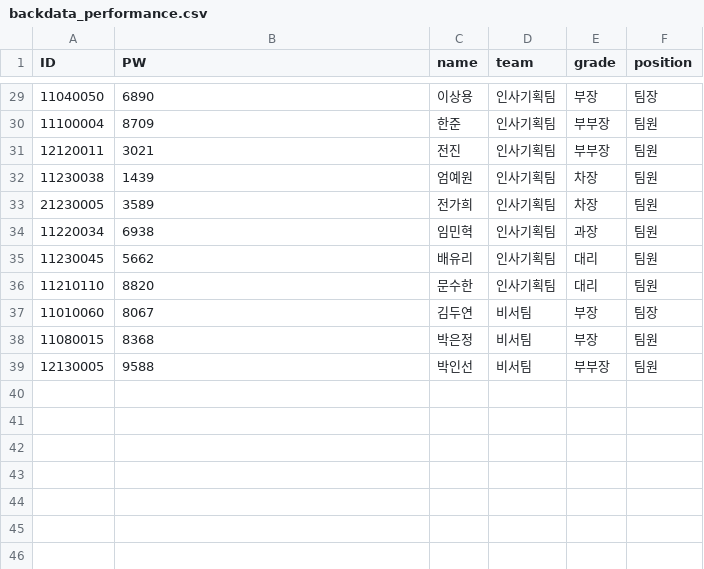
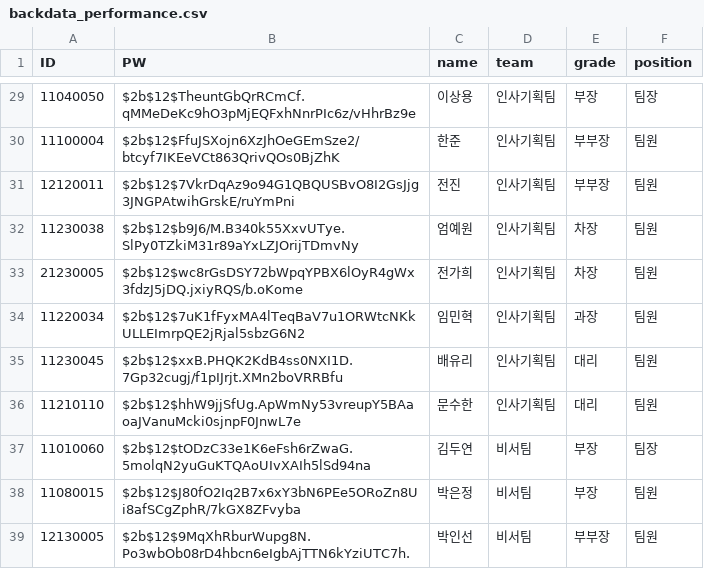
Before and after one commit to SoohanMoon/dk-midterm, a CSV file: 중간점검/backdata_performance.csv, drawn as a sheet; only a part is shown, gaps mark what is left out; the diff covers the shown part only.

```diff
--- a/중간점검/backdata_performance.csv
+++ b/중간점검/backdata_performance.csv
@@ -29,11 +29,11 @@ ID,PW,name,team,grade,position
-11040050,6890,이상용,인사기획팀,부장,팀장
-11100004,8709,한준,인사기획팀,부부장,팀원
-12120011,3021,전진,인사기획팀,부부장,팀원
-11230038,1439,엄예원,인사기획팀,차장,팀원
-21230005,3589,전가희,인사기획팀,차장,팀원
-11220034,6938,임민혁,인사기획팀,과장,팀원
-11230045,5662,배유리,인사기획팀,대리,팀원
-11210110,8820,문수한,인사기획팀,대리,팀원
-11010060,8067,김두연,비서팀,부장,팀장
-11080015,8368,박은정,비서팀,부장,팀원
-12130005,9588,박인선,비서팀,부부장,팀원
+11040050,$2b$12$TheuntGbQrRCmCf.qMMeDeKc9hO3pMjEQFxhNnrPIc6z/vHhrBz9e,이상용,인사기획팀,부장,팀장
+11100004,$2b$12$FfuJSXojn6XzJhOeGEmSze2/btcyf7IKEeVCt863QrivQOs0BjZhK,한준,인사기획팀,부부장,팀원
+12120011,$2b$12$7VkrDqAz9o94G1QBQUSBvO8I2GsJjg3JNGPAtwihGrskE/ruYmPni,전진,인사기획팀,부부장,팀원
+11230038,$2b$12$b9J6/M.B340k55XxvUTye.SlPy0TZkiM31r89aYxLZJOrijTDmvNy,엄예원,인사기획팀,차장,팀원
+21230005,$2b$12$wc8rGsDSY72bWpqYPBX6lOyR4gWx3fdzJ5jDQ.jxiyRQS/b.oKome,전가희,인사기획팀,차장,팀원
+11220034,$2b$12$7uK1fFyxMA4lTeqBaV7u1ORWtcNKkULLEImrpQE2jRjal5sbzG6N2,임민혁,인사기획팀,과장,팀원
+11230045,$2b$12$xxB.PHQK2KdB4ss0NXI1D.7Gp32cugj/f1pIJrjt.XMn2boVRRBfu,배유리,인사기획팀,대리,팀원
+11210110,$2b$12$hhW9jjSfUg.ApWmNy53vreupY5BAaoaJVanuMcki0sjnpF0JnwL7e,문수한,인사기획팀,대리,팀원
+11010060,$2b$12$tODzC33e1K6eFsh6rZwaG.5molqN2yuGuKTQAoUIvXAIh5lSd94na,김두연,비서팀,부장,팀장
+11080015,$2b$12$J80fO2Iq2B7x6xY3bN6PEe5ORoZn8Ui8afSCgZphR/7kGX8ZFvyba,박은정,비서팀,부장,팀원
+12130005,$2b$12$9MqXhRburWupg8N.Po3wbOb08rD4hbcn6eIgbAjTTN6kYziUTC7h.,박인선,비서팀,부부장,팀원
```
Also changed, not shown: 27 edited cells elsewhere in this file, 3 other files.
